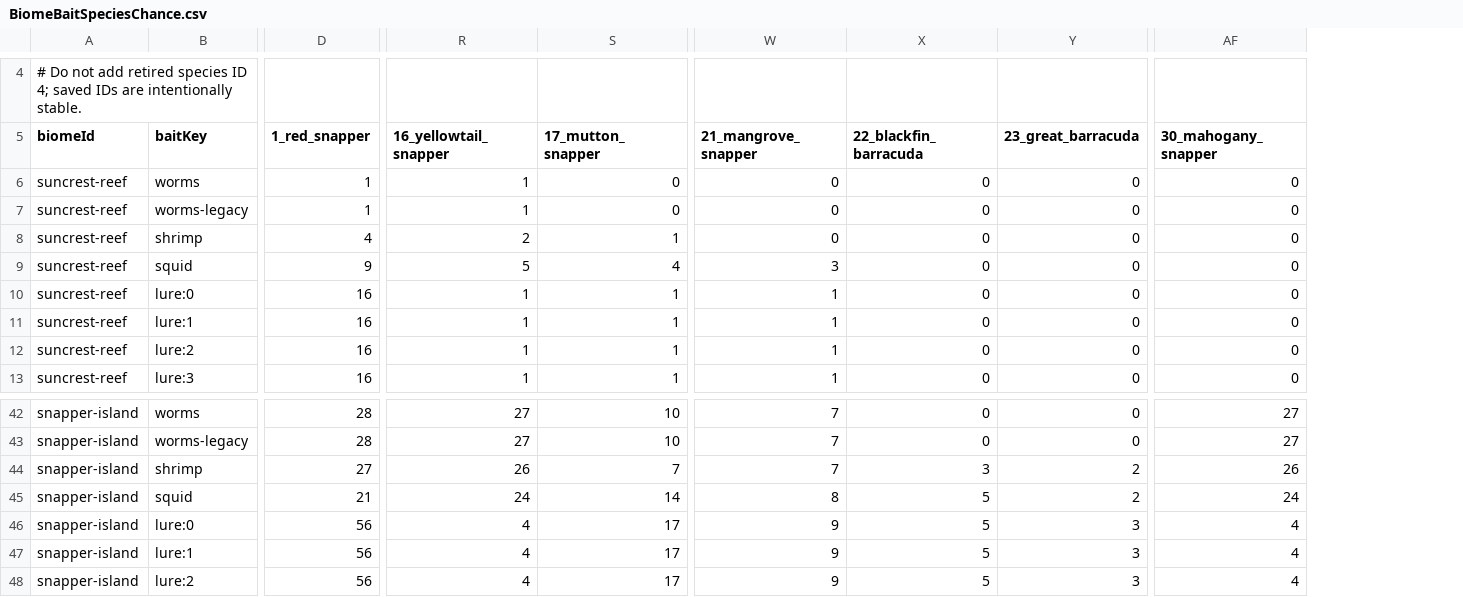
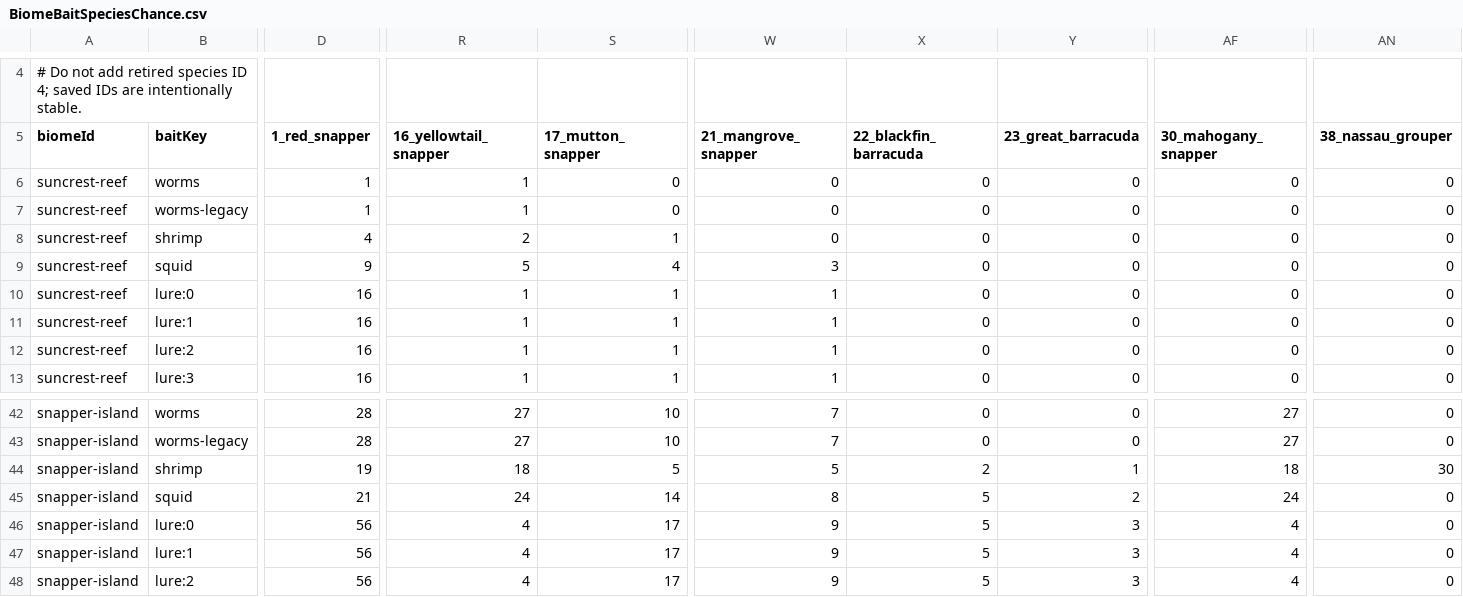
Before and after one commit to GalacticSlayer/3D-Android-Open-World, a CSV file: Assets/Resources/FishingTuning/BiomeBaitSpeciesChance.csv, drawn as a sheet; only a part is shown, gaps mark what is left out; the diff names each change by its address in the sheet, - before the commit and + after, or states it on an @@ line.

```diff
--- a/Assets/Resources/FishingTuning/BiomeBaitSpeciesChance.csv
+++ b/Assets/Resources/FishingTuning/BiomeBaitSpeciesChance.csv
+column AN (38_nassau_grouper), rows 6-13: all 0; rows 42-48: 0 | 0 | 30 | 0 | 0 | 0 | 0
-D44 (1_red_snapper): 27
+D44 (1_red_snapper): 19
-R44 (16_yellowtail_snapper): 26
+R44 (16_yellowtail_snapper): 18
-S44 (17_mutton_snapper): 7
+S44 (17_mutton_snapper): 5
-W44 (21_mangrove_snapper): 7
+W44 (21_mangrove_snapper): 5
-X44 (22_blackfin_barracuda): 3
+X44 (22_blackfin_barracuda): 2
-Y44 (23_great_barracuda): 2
+Y44 (23_great_barracuda): 1
-AF44 (30_mahogany_snapper): 26
+AF44 (30_mahogany_snapper): 18
```
Also changed, not shown: Assets/Resources/FishingTuning/BiomeFishWeights.csv, Assets/Resources/FishingTuning/FishStats.csv, 17 other files.
